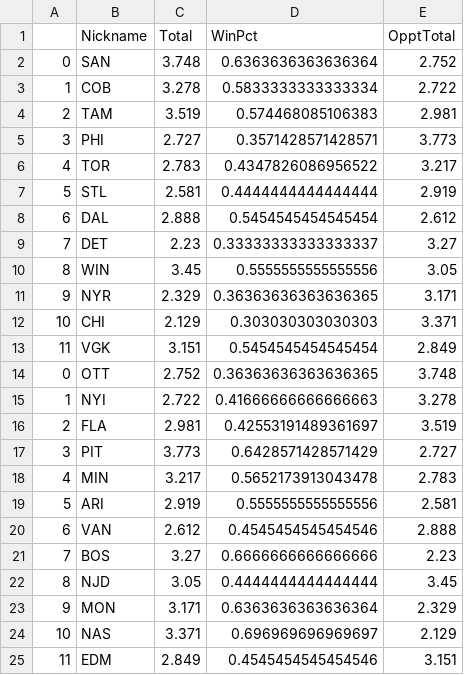
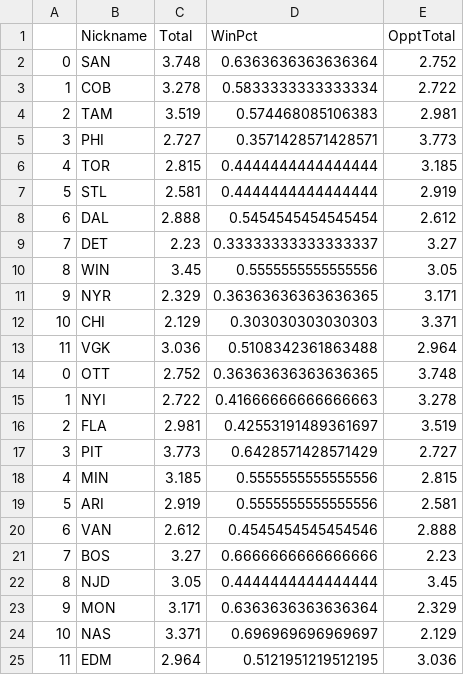
Before and after one commit to johnnyflush/alarm-hoops, a CSV file: NHL_totals.csv, drawn as a sheet.

```diff
--- a/NHL_totals.csv
+++ b/NHL_totals.csv
@@ -5,3 +5,3 @@
 3,PHI,2.727,0.3571428571428571,3.773
-4,TOR,2.783,0.4347826086956522,3.217
+4,TOR,2.815,0.4444444444444444,3.185
 5,STL,2.581,0.4444444444444444,2.919
@@ -12,3 +12,3 @@
 10,CHI,2.129,0.303030303030303,3.371
-11,VGK,3.151,0.5454545454545454,2.849
+11,VGK,3.036,0.5108342361863488,2.964
 0,OTT,2.752,0.36363636363636365,3.748
@@ -17,3 +17,3 @@
 3,PIT,3.773,0.6428571428571429,2.727
-4,MIN,3.217,0.5652173913043478,2.783
+4,MIN,3.185,0.5555555555555556,2.815
 5,ARI,2.919,0.5555555555555556,2.581
@@ -24,2 +24,2 @@
 10,NAS,3.371,0.696969696969697,2.129
-11,EDM,2.849,0.4545454545454546,3.151
+11,EDM,2.964,0.5121951219512195,3.036
```
Also changed, not shown: 2 other files.
